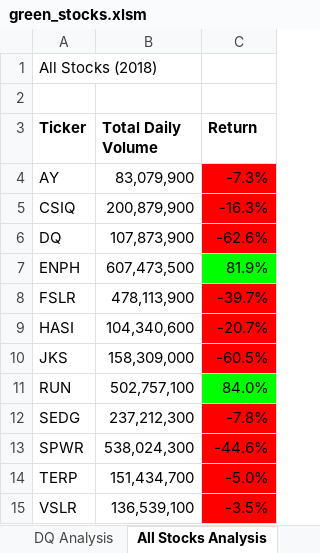
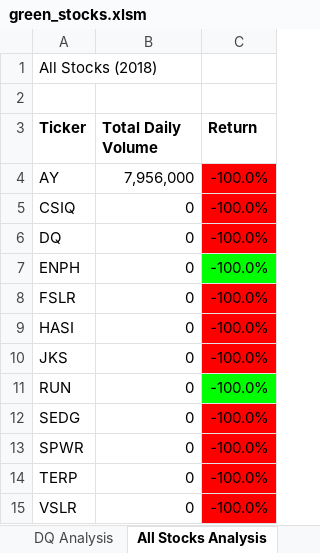
Before and after one commit to SarahW327/Stock_Analysis, an Excel workbook: green_stocks.xlsm, sheet All Stocks Analysis, drawn as a sheet; values as stored, in another font and other column widths than the file's, no borders; charts and pictures not drawn; the diff names each change by its address in the sheet, - before the commit and + after, or states it on an @@ line.

Commit message:
Add files via upload

```diff
--- a/green_stocks.xlsm (sheet All Stocks Analysis)
+++ b/green_stocks.xlsm (sheet All Stocks Analysis)
-B4 (Total Daily Volume): 83,079,900
+B4 (Total Daily Volume): 7,956,000
-C4 (Return): -7.3%
+C4 (Return): -100.0%
-B5 (Total Daily Volume): 200,879,900
+B5 (Total Daily Volume): 0
-C5 (Return): -16.3%
+C5 (Return): -100.0%
-B6 (Total Daily Volume): 107,873,900
+B6 (Total Daily Volume): 0
-C6 (Return): -62.6%
+C6 (Return): -100.0%
-B7 (Total Daily Volume): 607,473,500
+B7 (Total Daily Volume): 0
-C7 (Return): 81.9%
+C7 (Return): -100.0%
-B8 (Total Daily Volume): 478,113,900
+B8 (Total Daily Volume): 0
-C8 (Return): -39.7%
+C8 (Return): -100.0%
-B9 (Total Daily Volume): 104,340,600
+B9 (Total Daily Volume): 0
-C9 (Return): -20.7%
+C9 (Return): -100.0%
-B10 (Total Daily Volume): 158,309,000
+B10 (Total Daily Volume): 0
-C10 (Return): -60.5%
+C10 (Return): -100.0%
-B11 (Total Daily Volume): 502,757,100
+B11 (Total Daily Volume): 0
-C11 (Return): 84.0%
+C11 (Return): -100.0%
-B12 (Total Daily Volume): 237,212,300
+B12 (Total Daily Volume): 0
-C12 (Return): -7.8%
+C12 (Return): -100.0%
-B13 (Total Daily Volume): 538,024,300
+B13 (Total Daily Volume): 0
-C13 (Return): -44.6%
+C13 (Return): -100.0%
-B14 (Total Daily Volume): 151,434,700
+B14 (Total Daily Volume): 0
-C14 (Return): -5.0%
+C14 (Return): -100.0%
-B15 (Total Daily Volume): 136,539,100
+B15 (Total Daily Volume): 0
-C15 (Return): -3.5%
+C15 (Return): -100.0%
```
Also changed, not shown: charts or pictures.
